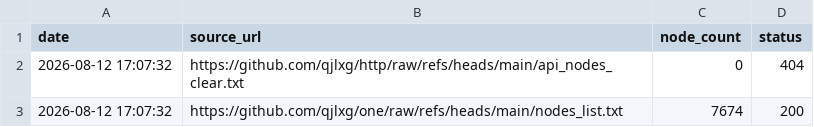
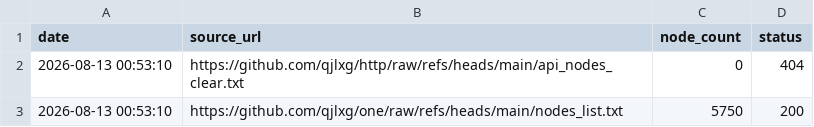
Before and after one commit to qjlxg/one, a CSV file: source_stats.csv, drawn as a sheet.

```diff
--- a/source_stats.csv
+++ b/source_stats.csv
@@ -1,3 +1,3 @@
 date,source_url,node_count,status
-2026-08-12 17:07:32,https://github.com/qjlxg/http/raw/refs/heads/main/api_nodes_clear.txt,0,404
-2026-08-12 17:07:32,https://github.com/qjlxg/one/raw/refs/heads/main/nodes_list.txt,7674,200
+2026-08-13 00:53:10,https://github.com/qjlxg/http/raw/refs/heads/main/api_nodes_clear.txt,0,404
+2026-08-13 00:53:10,https://github.com/qjlxg/one/raw/refs/heads/main/nodes_list.txt,5750,200
```
Also changed, not shown: 1 other file.
